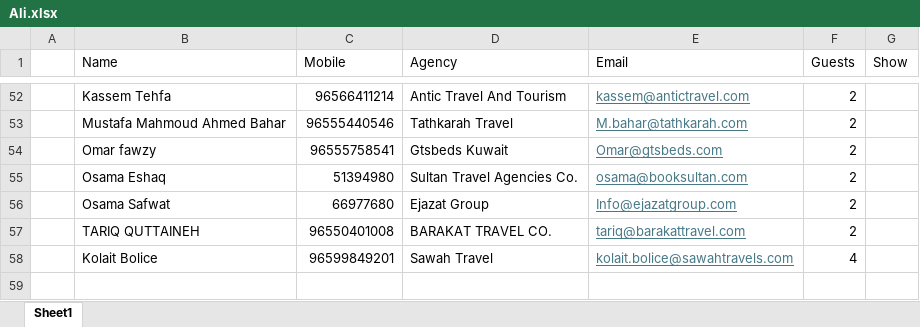
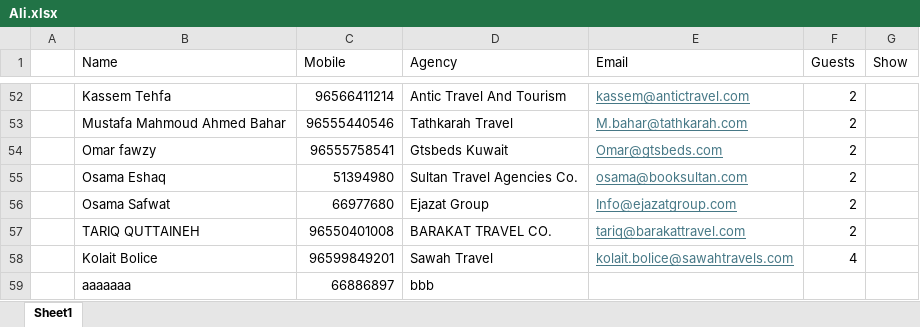
Before and after one commit to AliTerani/event, an Excel workbook: Ali.xlsx, sheet Sheet1, drawn as a sheet; only a part is shown, gaps mark what is left out; values as stored, in another font and other column widths than the file's, no borders; the diff names each change by its address in the sheet, - before the commit and + after, or states it on an @@ line.

Commit message:
yy

```diff
--- a/Ali.xlsx (sheet Sheet1)
+++ b/Ali.xlsx (sheet Sheet1)
+row 59:  | aaaaaaa | 66886897 | bbb
```
